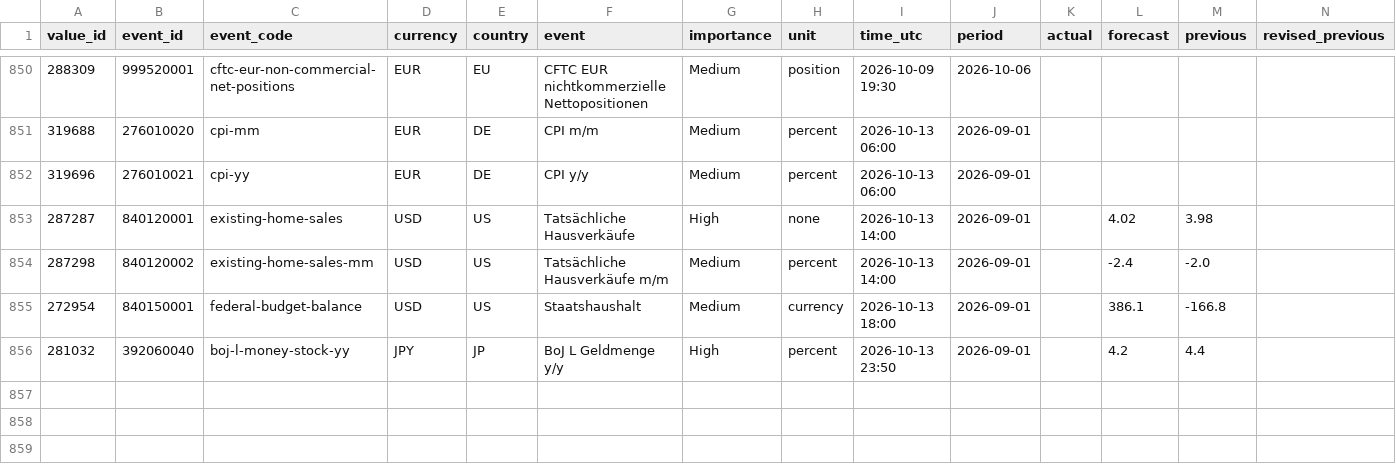
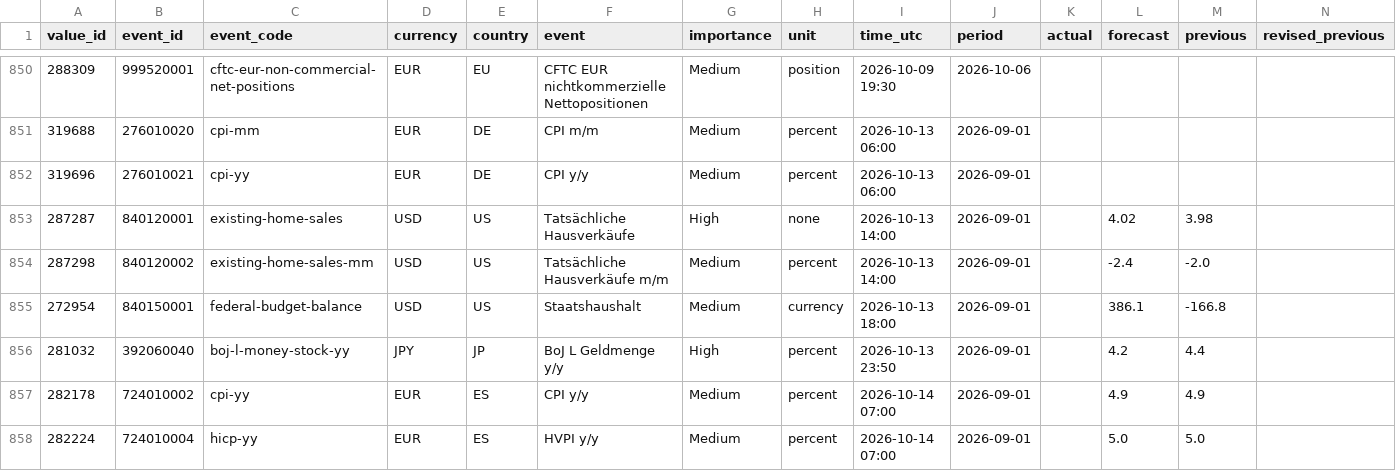
Before and after one commit to MazohFX/taco-strategy-lab, a CSV file: data/macro_calendar/mt5_recent.csv, drawn as a sheet; only a part is shown, gaps mark what is left out; rows hold the shown columns only; the diff names each change by its address in the sheet, - before the commit and + after, or states it on an @@ line.

```diff
--- a/data/macro_calendar/mt5_recent.csv
+++ b/data/macro_calendar/mt5_recent.csv
+row 857: 282178 | 724010002 | cpi-yy | EUR | ES | CPI y/y | Medium | percent | 2026-10-14 07:00 | 2026-09-01 |  | 4.9 | 4.9
+row 858: 282224 | 724010004 | hicp-yy | EUR | ES | HVPI y/y | Medium | percent | 2026-10-14 07:00 | 2026-09-01 |  | 5.0 | 5.0
```
Also changed, not shown: 1 other file.
